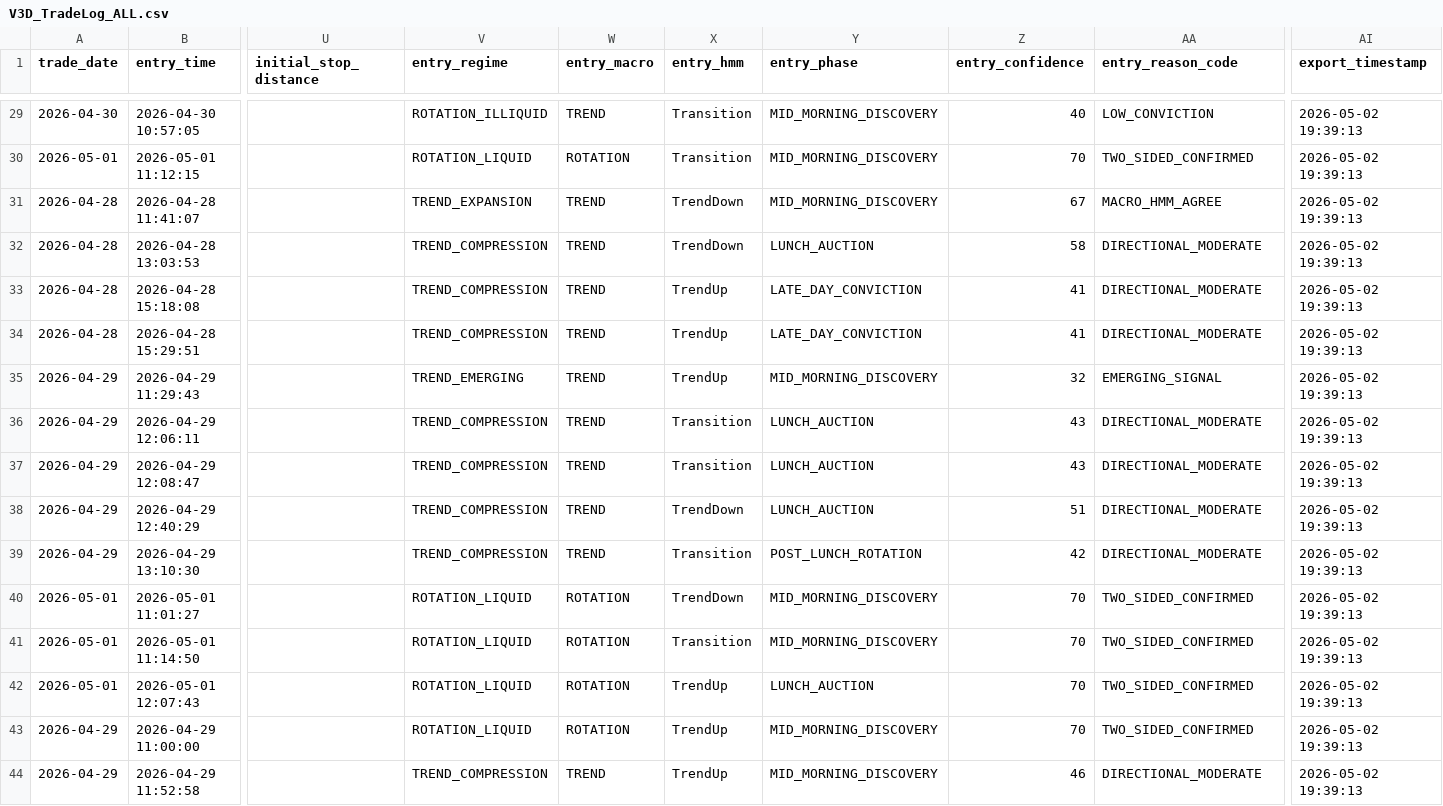
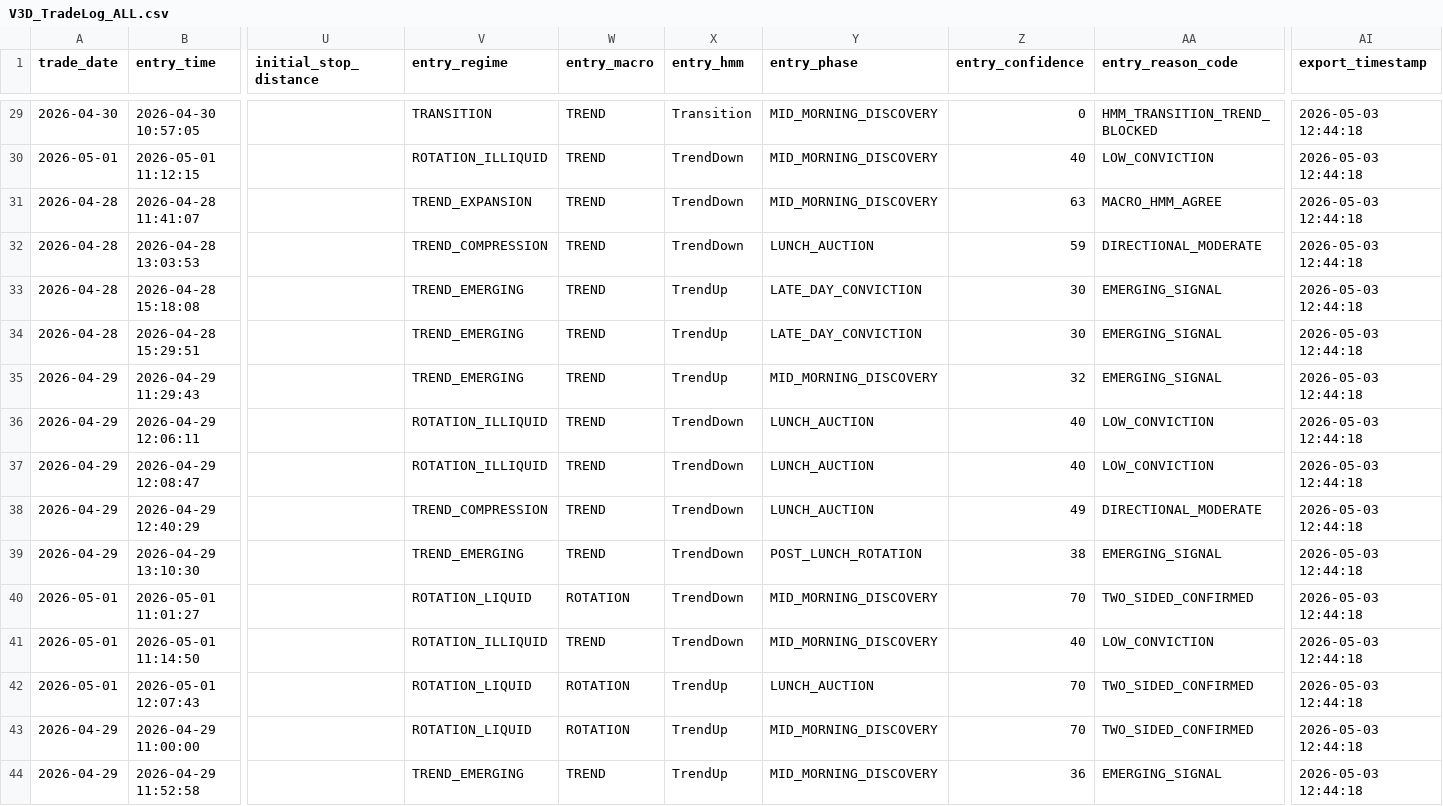
Before and after one commit to DailyLectio/hmm-regime-matrix-models, a CSV file: NT8_Regimes/V3D/History/V3D_TradeLog_ALL.csv, drawn as a sheet; only a part is shown, gaps mark what is left out; the diff covers the shown part only; the diff names each change by its address in the sheet, - before the commit and + after, or states it on an @@ line.

```diff
--- a/NT8_Regimes/V3D/History/V3D_TradeLog_ALL.csv
+++ b/NT8_Regimes/V3D/History/V3D_TradeLog_ALL.csv
-V29 (entry_regime): ROTATION_ILLIQUID
+V29 (entry_regime): TRANSITION
-Z29 (entry_confidence): 40
+Z29 (entry_confidence): 0
-AA29 (entry_reason_code): LOW_CONVICTION
+AA29 (entry_reason_code): HMM_TRANSITION_TREND_BLOCKED
-AI29:AI44 (export_timestamp): 2026-05-02 19:39:13
+AI29:AI44 (export_timestamp): 2026-05-03 12:44:18
-V30 (entry_regime): ROTATION_LIQUID
+V30 (entry_regime): ROTATION_ILLIQUID
-W30 (entry_macro): ROTATION
+W30 (entry_macro): TREND
-X30 (entry_hmm): Transition
+X30 (entry_hmm): TrendDown
-Z30 (entry_confidence): 70
+Z30 (entry_confidence): 40
-AA30 (entry_reason_code): TWO_SIDED_CONFIRMED
+AA30 (entry_reason_code): LOW_CONVICTION
-Z31 (entry_confidence): 67
+Z31 (entry_confidence): 63
-Z32 (entry_confidence): 58
+Z32 (entry_confidence): 59
-V33:V34 (entry_regime): TREND_COMPRESSION
+V33:V34 (entry_regime): TREND_EMERGING
-Z33:Z34 (entry_confidence): 41
+Z33:Z34 (entry_confidence): 30
-AA33:AA34 (entry_reason_code): DIRECTIONAL_MODERATE
+AA33:AA34 (entry_reason_code): EMERGING_SIGNAL
-V36:V37 (entry_regime): TREND_COMPRESSION
+V36:V37 (entry_regime): ROTATION_ILLIQUID
-X36:X37 (entry_hmm): Transition
+X36:X37 (entry_hmm): TrendDown
-Z36:Z37 (entry_confidence): 43
+Z36:Z37 (entry_confidence): 40
-AA36:AA37 (entry_reason_code): DIRECTIONAL_MODERATE
+AA36:AA37 (entry_reason_code): LOW_CONVICTION
-Z38 (entry_confidence): 51
+Z38 (entry_confidence): 49
-V39 (entry_regime): TREND_COMPRESSION
+V39 (entry_regime): TREND_EMERGING
-X39 (entry_hmm): Transition
+X39 (entry_hmm): TrendDown
-Z39 (entry_confidence): 42
+Z39 (entry_confidence): 38
-AA39 (entry_reason_code): DIRECTIONAL_MODERATE
+AA39 (entry_reason_code): EMERGING_SIGNAL
-V41 (entry_regime): ROTATION_LIQUID
+V41 (entry_regime): ROTATION_ILLIQUID
-W41 (entry_macro): ROTATION
+W41 (entry_macro): TREND
-X41 (entry_hmm): Transition
+X41 (entry_hmm): TrendDown
-Z41 (entry_confidence): 70
+Z41 (entry_confidence): 40
-AA41 (entry_reason_code): TWO_SIDED_CONFIRMED
+AA41 (entry_reason_code): LOW_CONVICTION
-V44 (entry_regime): TREND_COMPRESSION
+V44 (entry_regime): TREND_EMERGING
-Z44 (entry_confidence): 46
+Z44 (entry_confidence): 36
-AA44 (entry_reason_code): DIRECTIONAL_MODERATE
+AA44 (entry_reason_code): EMERGING_SIGNAL
```
Also changed, not shown: 116 edited cells elsewhere in this file, NT8_Regimes/UNIFIED/AllModels_TradeLog_ALL.csv, NT8_Regimes/V3D/NQ_RegimeMatrix_Latest.csv, 14 other files.
